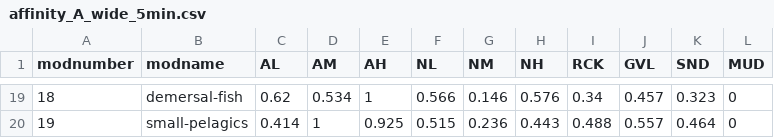
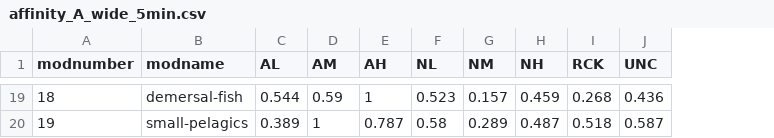
Before and after one commit to WFS-FEM/GFISHER, a CSV file: output/affinity_selratio_mice/affinity_A_wide_5min.csv, drawn as a sheet; only a part is shown, gaps mark what is left out; removed rows and columns are numbered as before the commit, all else as after; the diff covers the shown part only; the diff names each change by its address in the sheet, - before the commit and + after, or states it on an @@ line.

```diff
--- a/output/affinity_selratio_mice/affinity_A_wide_5min.csv
+++ b/output/affinity_selratio_mice/affinity_A_wide_5min.csv
-column J (GVL), rows 19-20: 0.457 | 0.557
-column K (SND), rows 19-20: 0.323 | 0.464
-column L (MUD), rows 19-20: 0 | 0
+column J (UNC), rows 19-20: 0.436 | 0.587
-C19 (AL): 0.62
+C19 (AL): 0.544
-D19 (AM): 0.534
+D19 (AM): 0.59
-F19 (NL): 0.566
+F19 (NL): 0.523
-G19 (NM): 0.146
+G19 (NM): 0.157
-H19 (NH): 0.576
+H19 (NH): 0.459
-I19 (RCK): 0.34
+I19 (RCK): 0.268
-C20 (AL): 0.414
+C20 (AL): 0.389
-E20 (AH): 0.925
+E20 (AH): 0.787
-F20 (NL): 0.515
+F20 (NL): 0.58
-G20 (NM): 0.236
+G20 (NM): 0.289
-H20 (NH): 0.443
+H20 (NH): 0.487
-I20 (RCK): 0.488
+I20 (RCK): 0.518
```
Also changed, not shown: 112 edited cells elsewhere in this file, output/affinity_selratio_mice/availability_coverage_5min.csv, output/affinity_selratio_mice/selection_ratios_long_5min.csv, 2 other files.
